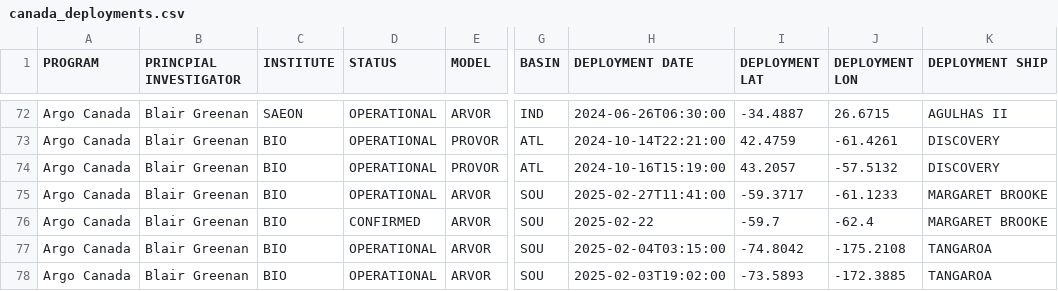
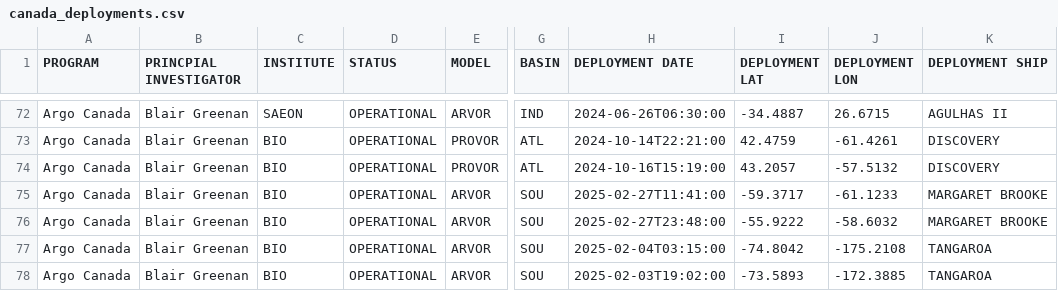
Before and after one commit to ArgoCanada/blog, a CSV file: deployment/canada_deployments.csv, drawn as a sheet; only a part is shown, gaps mark what is left out; the diff names each change by its address in the sheet, - before the commit and + after, or states it on an @@ line.

Commit message:
2nd drake passage deployment

```diff
--- a/deployment/canada_deployments.csv
+++ b/deployment/canada_deployments.csv
-D76 (STATUS): CONFIRMED
+D76 (STATUS): OPERATIONAL
-H76 (DEPLOYMENT DATE): 2025-02-22
+H76 (DEPLOYMENT DATE): 2025-02-27T23:48:00
-I76 (DEPLOYMENT LAT): -59.7
+I76 (DEPLOYMENT LAT): -55.9222
-J76 (DEPLOYMENT LON): -62.4
+J76 (DEPLOYMENT LON): -58.6032
```
